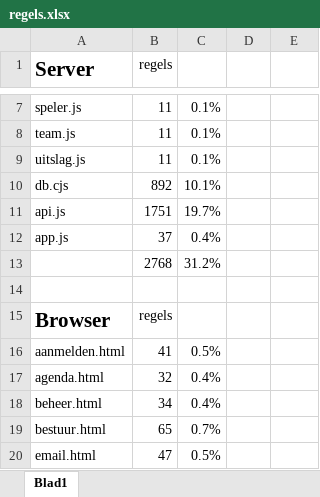
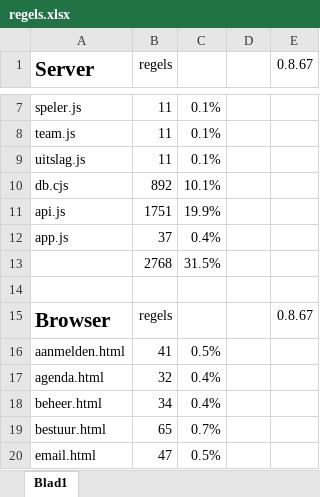
Before and after one commit to PJvanDiepen/COOLbackend, an Excel workbook: doc/regels.xlsx, sheet Blad1, drawn as a sheet; only a part is shown, gaps mark what is left out; values as stored, in another font and other column widths than the file's, no borders; the diff covers the shown part only; the diff names each change by its address in the sheet, - before the commit and + after, or states it on an @@ line.

```diff
--- a/doc/regels.xlsx (sheet Blad1)
+++ b/doc/regels.xlsx (sheet Blad1)
-E1: (empty)
+E1: 0.8.67
-C11: 19.7%
+C11: 19.9%
-C13: 31.2%
+C13: 31.5%
-E15 (0.8.67): (empty)
+E15 (0.8.67): 0.8.67
```
Also changed, not shown: 2 added rows, 1 removed row and 10 edited cells elsewhere in this sheet, formulas that keep their value, 2 other files.
